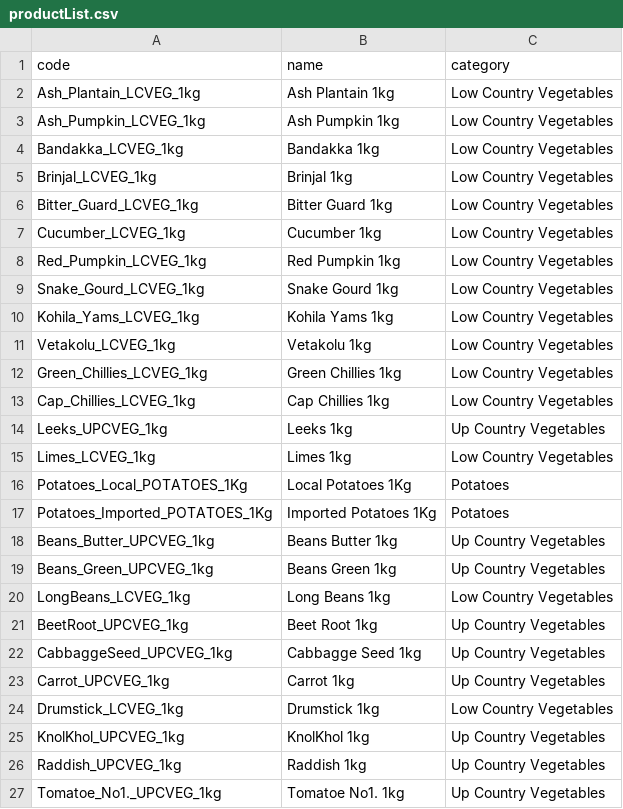
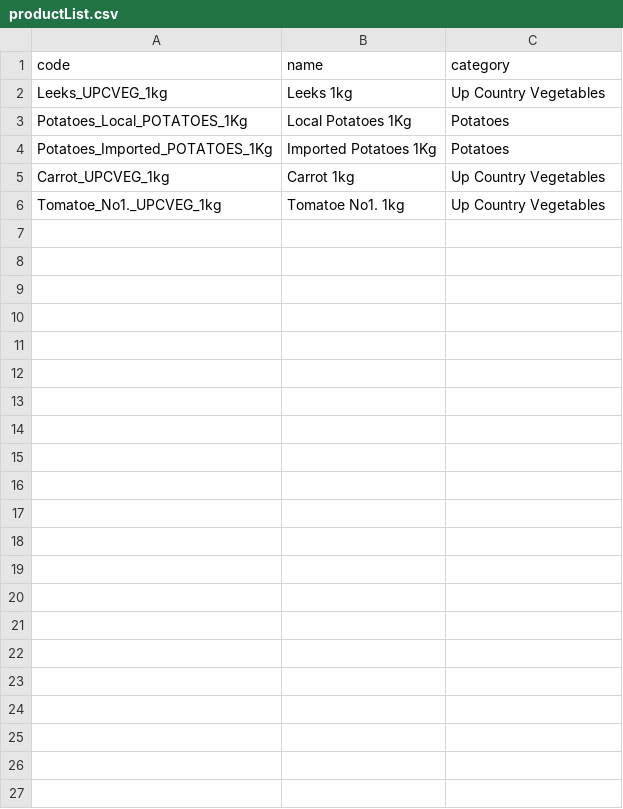
Before and after one commit to iddhi-sulakshana/smart-agriculture-system, a CSV file: models/PricePrediction/data/processed/productList.csv, drawn as a sheet; the diff names each change by its address in the sheet, - before the commit and + after, or states it on an @@ line.

Commit message:
Model Dataset Pre processing

```diff
--- a/models/PricePrediction/data/processed/productList.csv
+++ b/models/PricePrediction/data/processed/productList.csv
-row 2: Ash_Plantain_LCVEG_1kg | Ash Plantain 1kg | Low Country Vegetables
-row 3: Ash_Pumpkin_LCVEG_1kg | Ash Pumpkin 1kg | Low Country Vegetables
-row 4: Bandakka_LCVEG_1kg | Bandakka 1kg | Low Country Vegetables
-row 5: Brinjal_LCVEG_1kg | Brinjal 1kg | Low Country Vegetables
-row 6: Bitter_Guard_LCVEG_1kg | Bitter Guard 1kg | Low Country Vegetables
-row 7: Cucumber_LCVEG_1kg | Cucumber 1kg | Low Country Vegetables
-row 8: Red_Pumpkin_LCVEG_1kg | Red Pumpkin 1kg | Low Country Vegetables
-row 9: Snake_Gourd_LCVEG_1kg | Snake Gourd 1kg | Low Country Vegetables
-row 10: Kohila_Yams_LCVEG_1kg | Kohila Yams 1kg | Low Country Vegetables
-row 11: Vetakolu_LCVEG_1kg | Vetakolu 1kg | Low Country Vegetables
-row 12: Green_Chillies_LCVEG_1kg | Green Chillies 1kg | Low Country Vegetables
-row 13: Cap_Chillies_LCVEG_1kg | Cap Chillies 1kg | Low Country Vegetables
-row 15: Limes_LCVEG_1kg | Limes 1kg | Low Country Vegetables
-row 18: Beans_Butter_UPCVEG_1kg | Beans Butter 1kg | Up Country Vegetables
-row 19: Beans_Green_UPCVEG_1kg | Beans Green 1kg | Up Country Vegetables
-row 20: LongBeans_LCVEG_1kg | Long Beans 1kg | Low Country Vegetables
-row 21: BeetRoot_UPCVEG_1kg | Beet Root 1kg | Up Country Vegetables
-row 22: CabbaggeSeed_UPCVEG_1kg | Cabbagge Seed 1kg | Up Country Vegetables
-row 24: Drumstick_LCVEG_1kg | Drumstick 1kg | Low Country Vegetables
-row 25: KnolKhol_UPCVEG_1kg | KnolKhol 1kg | Up Country Vegetables
-row 26: Raddish_UPCVEG_1kg | Raddish 1kg | Up Country Vegetables
```
Also changed, not shown: models/PricePrediction/catboost_info/learn_error.tsv, models/PricePrediction/catboost_info/time_left.tsv, 6 other files.
